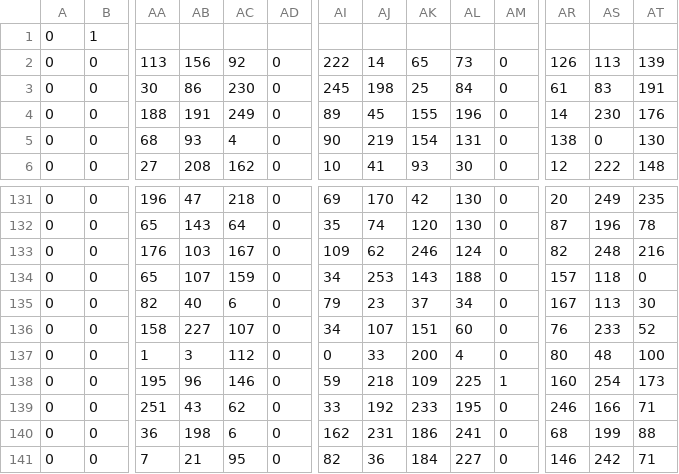
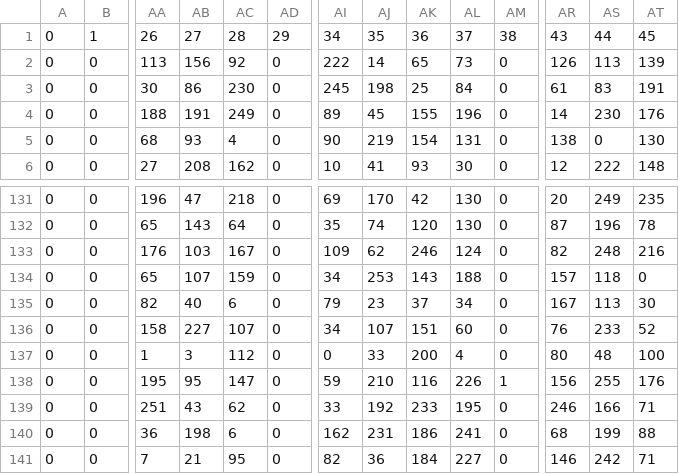
Before and after one commit to dabzr/Feature_Extractor, a CSV file: csv/Image_3x3_8.csv, drawn as a sheet; only a part is shown, gaps mark what is left out; removed rows and columns are numbered as before the commit, all else as after; rows hold the shown columns only; the diff names each change by its address in the sheet, - before the commit and + after, or states it on an @@ line.

```diff
--- a/csv/Image_3x3_8.csv
+++ b/csv/Image_3x3_8.csv
-row 1: 0 | 1
+row 1: 0 | 1 | 26 | 27 | 28 | 29 | 34 | 35 | 36 | 37 | 38 | 43 | 44 | 45
-AB138: 96
+AB138: 95
-AC138: 146
+AC138: 147
-AJ138: 218
+AJ138: 210
-AK138: 109
+AK138: 116
-AL138: 225
+AL138: 226
-AR138: 160
+AR138: 156
-AS138: 254
+AS138: 255
-AT138: 173
+AT138: 176
```
Also changed, not shown: csv/Image_3x3_16.csv, csv/Image_5x5_16.csv, 6 other files.
